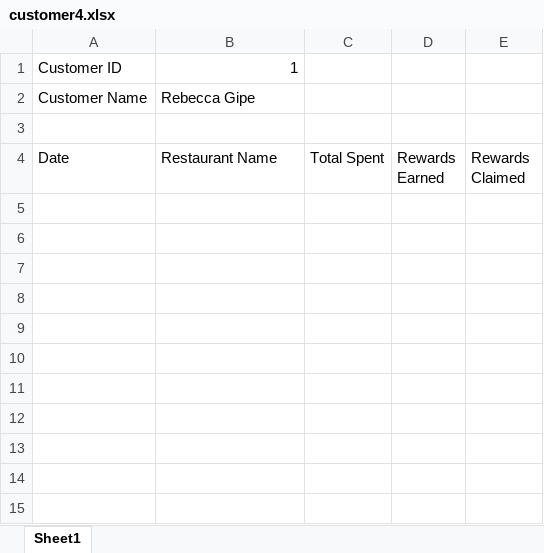
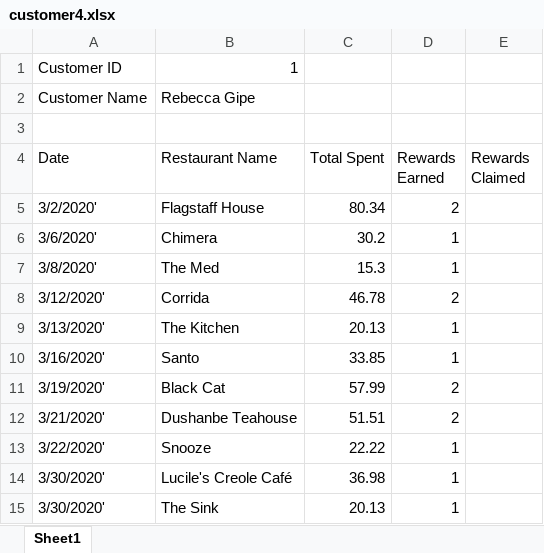
Before and after one commit to samdsouza/EatUp, an Excel workbook: customer4.xlsx, sheet Sheet1, drawn as a sheet; values as stored, in another font and other column widths than the file's, no borders; the diff names each change by its address in the sheet, - before the commit and + after, or states it on an @@ line.

```diff
--- a/customer4.xlsx (sheet Sheet1)
+++ b/customer4.xlsx (sheet Sheet1)
+row 5: 3/2/2020' | Flagstaff House | 80.34 | 2
+row 6: 3/6/2020' | Chimera | 30.2 | 1
+row 7: 3/8/2020' | The Med | 15.3 | 1
+row 8: 3/12/2020' | Corrida | 46.78 | 2
+row 9: 3/13/2020' | The Kitchen | 20.13 | 1
+row 10: 3/16/2020' | Santo | 33.85 | 1
+row 11: 3/19/2020' | Black Cat | 57.99 | 2
+row 12: 3/21/2020' | Dushanbe Teahouse | 51.51 | 2
+row 13: 3/22/2020' | Snooze | 22.22 | 1
+row 14: 3/30/2020' | Lucile's Creole Café | 36.98 | 1
+row 15: 3/30/2020' | The Sink | 20.13 | 1
```
Also changed, not shown: customer1.xlsx, customer3.xlsx, 2 other files.
